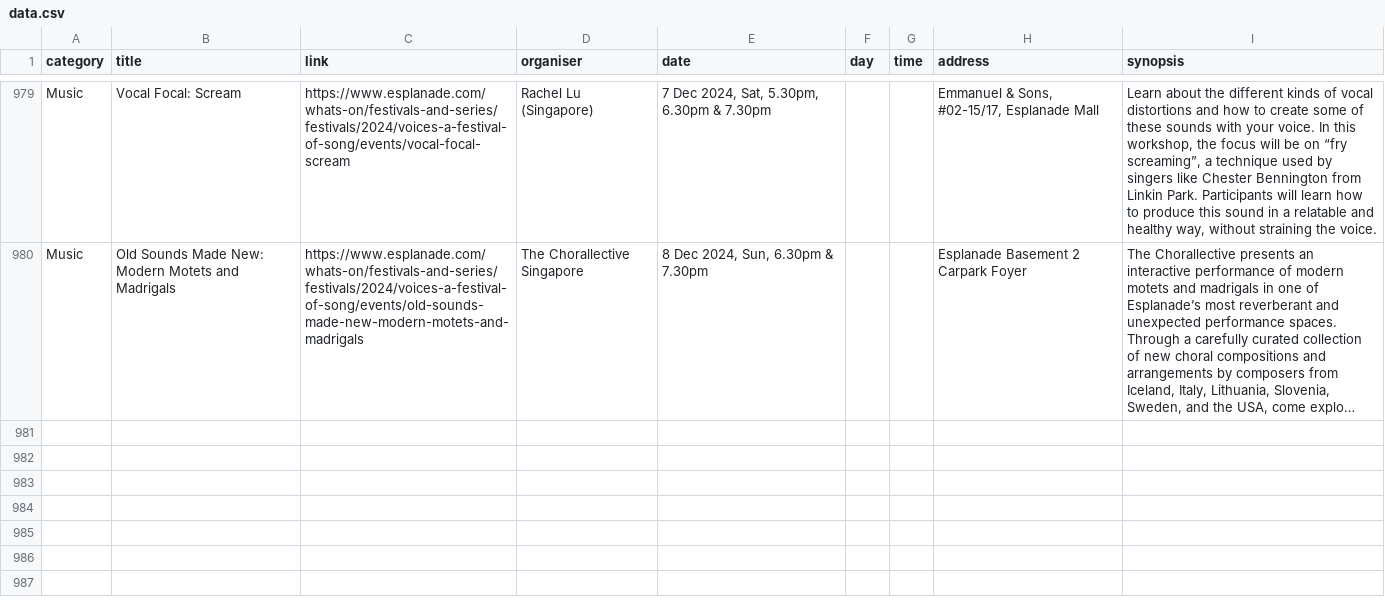
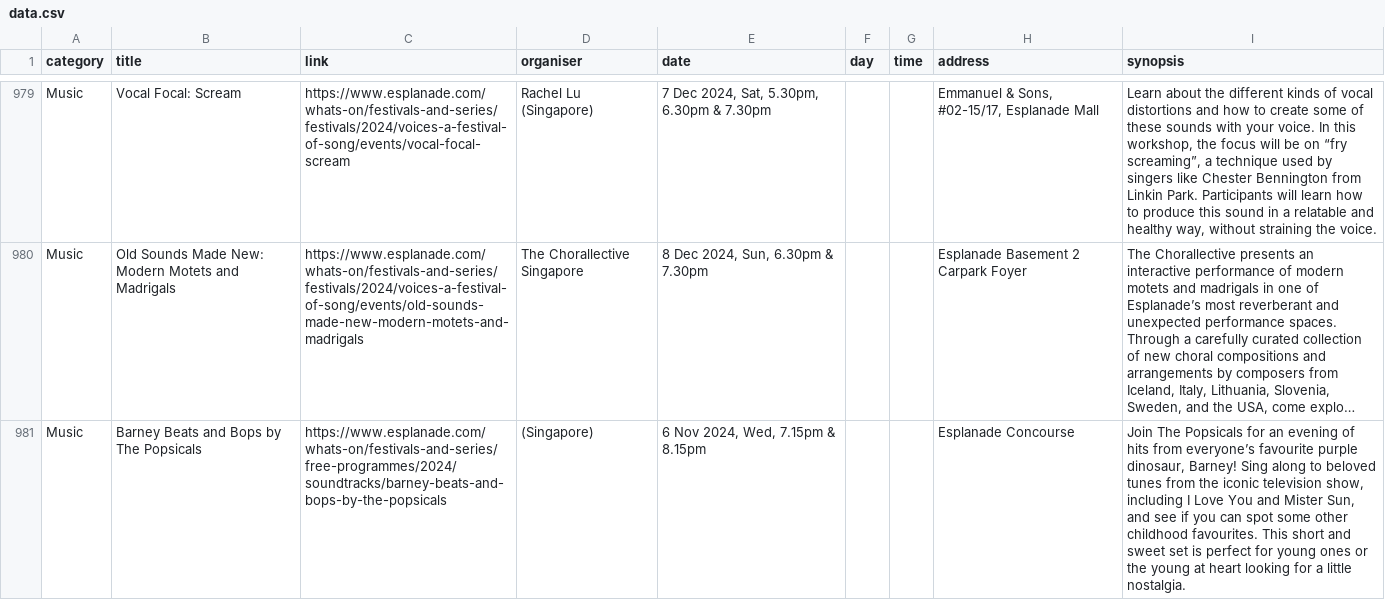
Before and after one commit to Joanna-Khek/free_music_esplanade_news, a CSV file: data.csv, drawn as a sheet; only a part is shown, gaps mark what is left out; long unchanged cells end in …; the diff names each change by its address in the sheet, - before the commit and + after, or states it on an @@ line.

```diff
--- a/data.csv
+++ b/data.csv
+row 981: Music | Barney Beats and Bops by The Popsicals | https://www.esplanade.com/whats-on/festivals-and-series/free-programmes/2024/soundtracks/barney-beats-and-bops-by-the-popsicals | (Singapore) | 6 Nov 2024, Wed, 7.15pm & 8.15pm |  |  | Esplanade Concourse | Join The Popsicals for an evening of hits from everyone’s favourite purple dinosaur, Barney! Sing along to beloved tunes from the iconic television show, including I Love You and Mister Sun, and see if you can spot some other childhood favourites. This short and sweet set is perfect for young ones or the young at heart looking for a little nostalgia.
```
